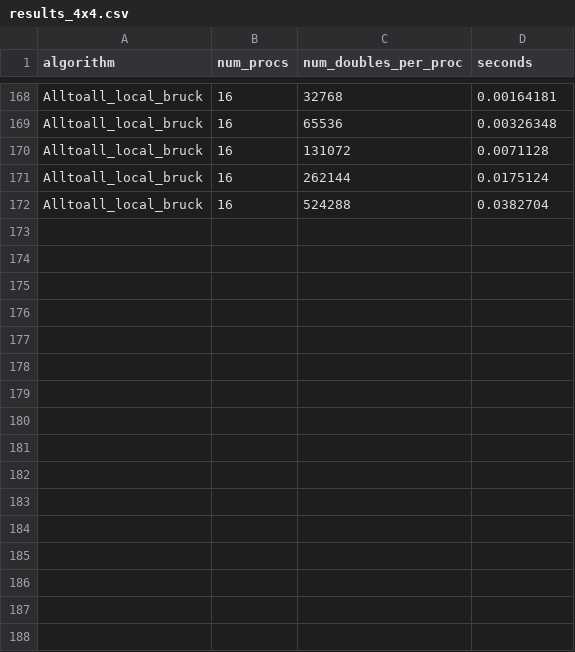
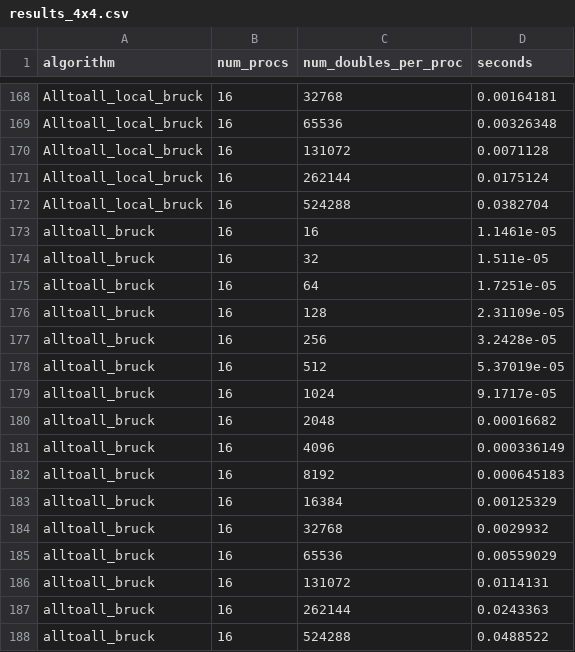
Before and after one commit to mctimm/CS542-Project, a CSV file: results_4x4.csv, drawn as a sheet; only a part is shown, gaps mark what is left out; the diff names each change by its address in the sheet, - before the commit and + after, or states it on an @@ line.

Commit message:
fix alltoall_bruck and update results

```diff
--- a/results_4x4.csv
+++ b/results_4x4.csv
+row 173: alltoall_bruck | 16 | 16 | 1.1461e-05
+row 174: alltoall_bruck | 16 | 32 | 1.511e-05
+row 175: alltoall_bruck | 16 | 64 | 1.7251e-05
+row 176: alltoall_bruck | 16 | 128 | 2.31109e-05
+row 177: alltoall_bruck | 16 | 256 | 3.2428e-05
+row 178: alltoall_bruck | 16 | 512 | 5.37019e-05
+row 179: alltoall_bruck | 16 | 1024 | 9.1717e-05
+row 180: alltoall_bruck | 16 | 2048 | 0.00016682
+row 181: alltoall_bruck | 16 | 4096 | 0.000336149
+row 182: alltoall_bruck | 16 | 8192 | 0.000645183
+row 183: alltoall_bruck | 16 | 16384 | 0.00125329
+row 184: alltoall_bruck | 16 | 32768 | 0.0029932
+row 185: alltoall_bruck | 16 | 65536 | 0.00559029
+row 186: alltoall_bruck | 16 | 131072 | 0.0114131
+row 187: alltoall_bruck | 16 | 262144 | 0.0243363
+row 188: alltoall_bruck | 16 | 524288 | 0.0488522
```
Also changed, not shown: 1 other file.
